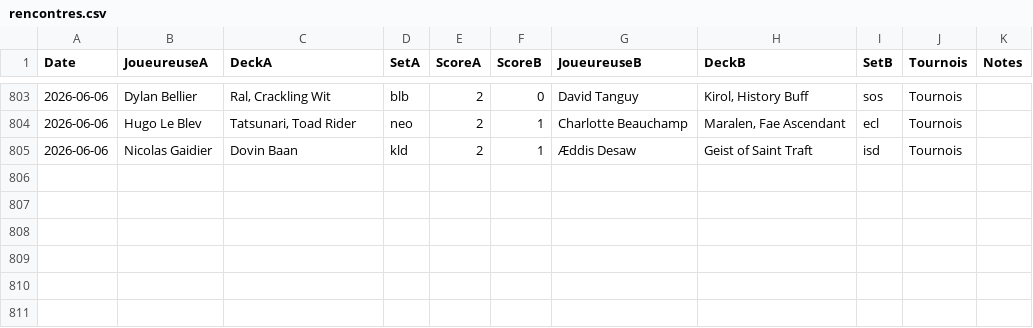
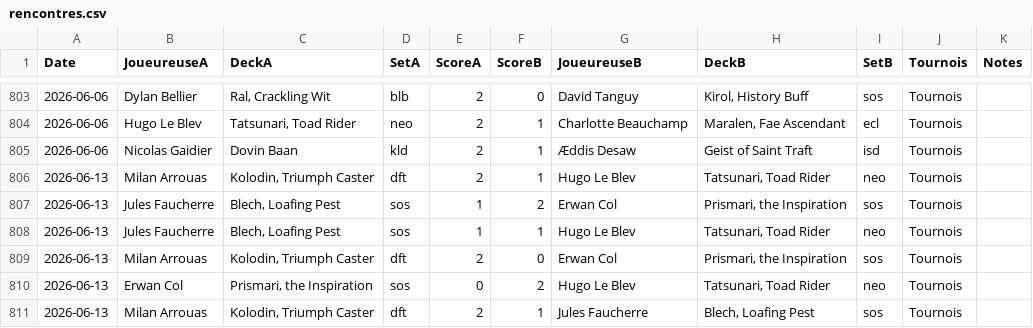
Before and after one commit to Ragdub/ELO_Brawl_Set, a CSV file: rencontres/rencontres.csv, drawn as a sheet; only a part is shown, gaps mark what is left out; the diff names each change by its address in the sheet, - before the commit and + after, or states it on an @@ line.

```diff
--- a/rencontres/rencontres.csv
+++ b/rencontres/rencontres.csv
+row 806: 2026-06-13 | Milan Arrouas | Kolodin, Triumph Caster | dft | 2 | 1 | Hugo Le Blev | Tatsunari, Toad Rider | neo | Tournois
+row 807: 2026-06-13 | Jules Faucherre | Blech, Loafing Pest | sos | 1 | 2 | Erwan Col | Prismari, the Inspiration | sos | Tournois
+row 808: 2026-06-13 | Jules Faucherre | Blech, Loafing Pest | sos | 1 | 1 | Hugo Le Blev | Tatsunari, Toad Rider | neo | Tournois
+row 809: 2026-06-13 | Milan Arrouas | Kolodin, Triumph Caster | dft | 2 | 0 | Erwan Col | Prismari, the Inspiration | sos | Tournois
+row 810: 2026-06-13 | Erwan Col | Prismari, the Inspiration | sos | 0 | 2 | Hugo Le Blev | Tatsunari, Toad Rider | neo | Tournois
+row 811: 2026-06-13 | Milan Arrouas | Kolodin, Triumph Caster | dft | 2 | 1 | Jules Faucherre | Blech, Loafing Pest | sos | Tournois
```
Also changed, not shown: rencontres/list_decks.csv, sorted_decks.csv, 6 other files.
